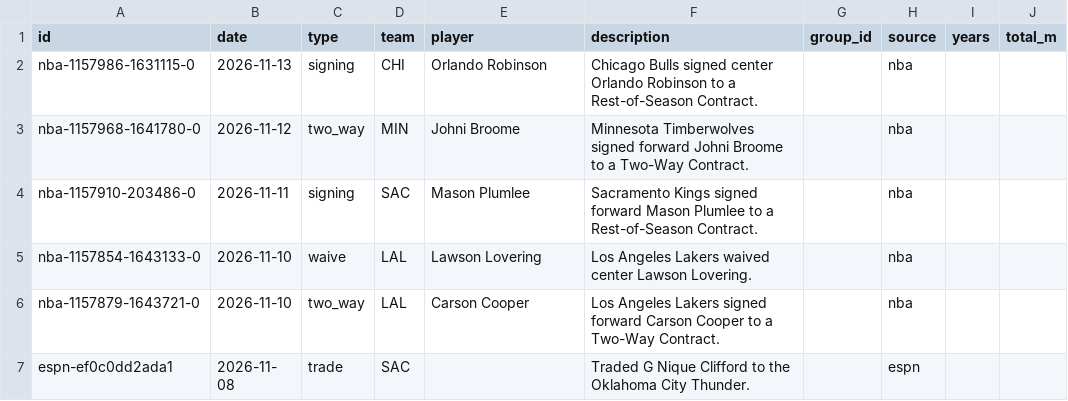
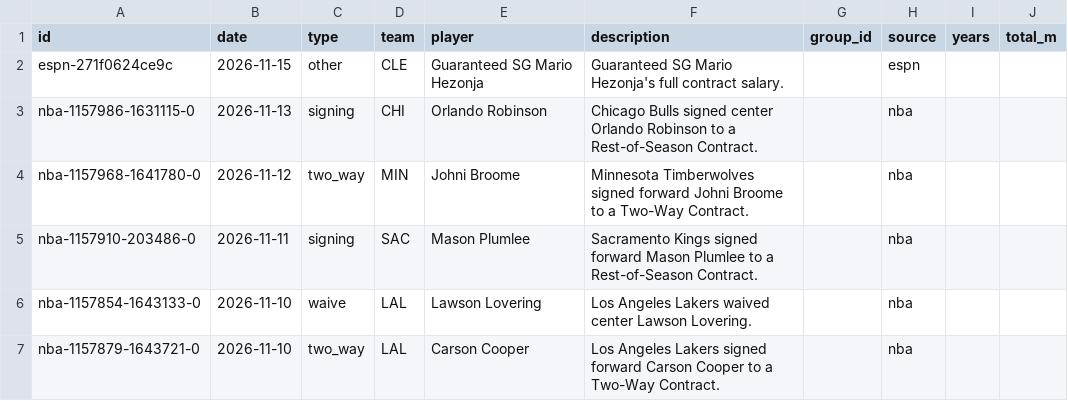
Before and after one commit to sreekeyyunni/nba-ledger-se, a CSV file: data/transactions.csv, drawn as a sheet; only a part is shown; the shorter side is filled out with more unchanged rows; the diff names each change by its address in the sheet, - before the commit and + after, or states it on an @@ line.

```diff
--- a/data/transactions.csv
+++ b/data/transactions.csv
+row 2: espn-271f0624ce9c | 2026-11-15 | other | CLE | Guaranteed SG Mario Hezonja | Guaranteed SG Mario Hezonja's full contract salary. |  | espn
```
Also changed, not shown: data/live_values.csv, data/predictions.csv, 6 other files.
